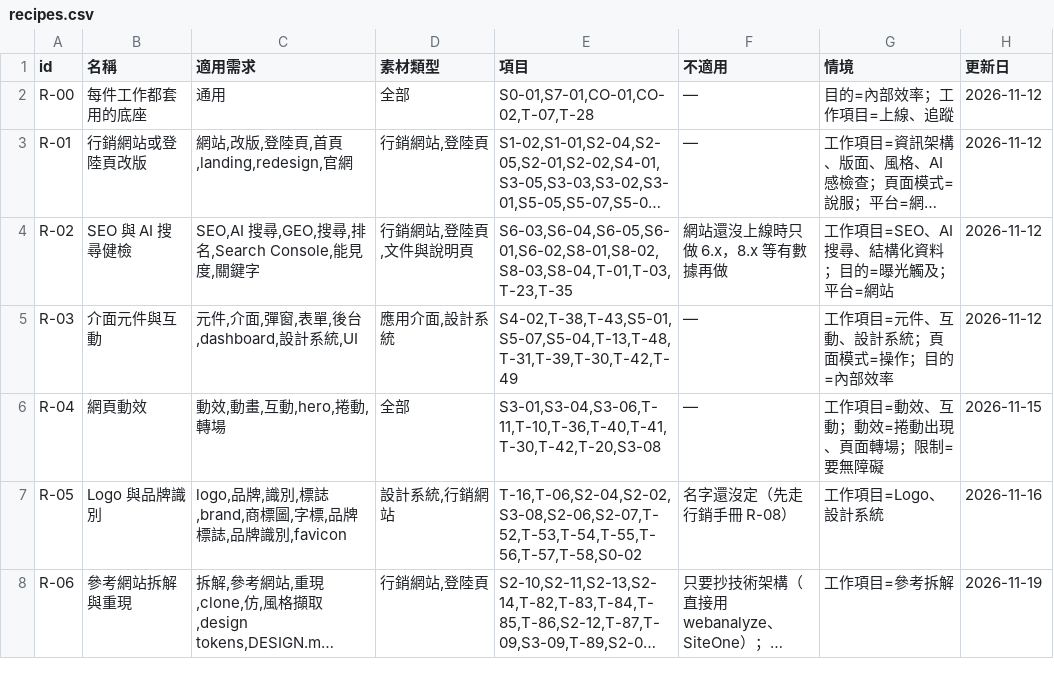
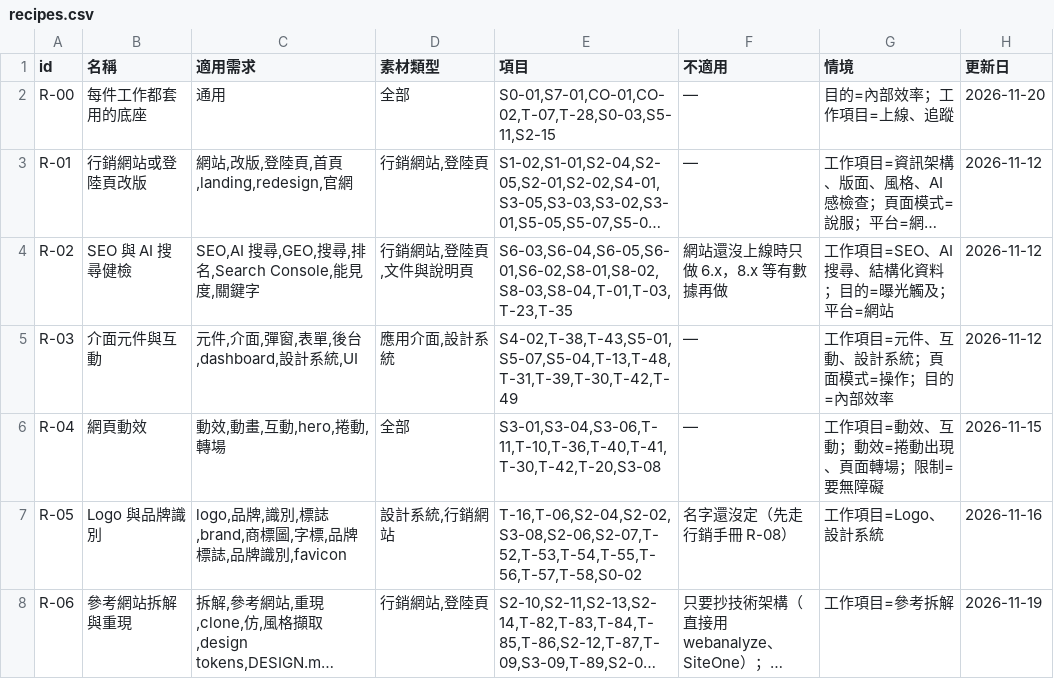
Before and after one commit to mick3412/web-playbook, a CSV file: data/recipes.csv, drawn as a sheet; long unchanged cells end in …; the diff names each change by its address in the sheet, - before the commit and + after, or states it on an @@ line.

```diff
--- a/data/recipes.csv
+++ b/data/recipes.csv
-E2 (項目): S0-01,S7-01,CO-01,CO-02,T-07,T-28
+E2 (項目): S0-01,S7-01,CO-01,CO-02,T-07,T-28,S0-03,S5-11,S2-15
-H2 (更新日): 2026-11-12
+H2 (更新日): 2026-11-20
```
Also changed, not shown: data/entries.csv, 19 other files.
